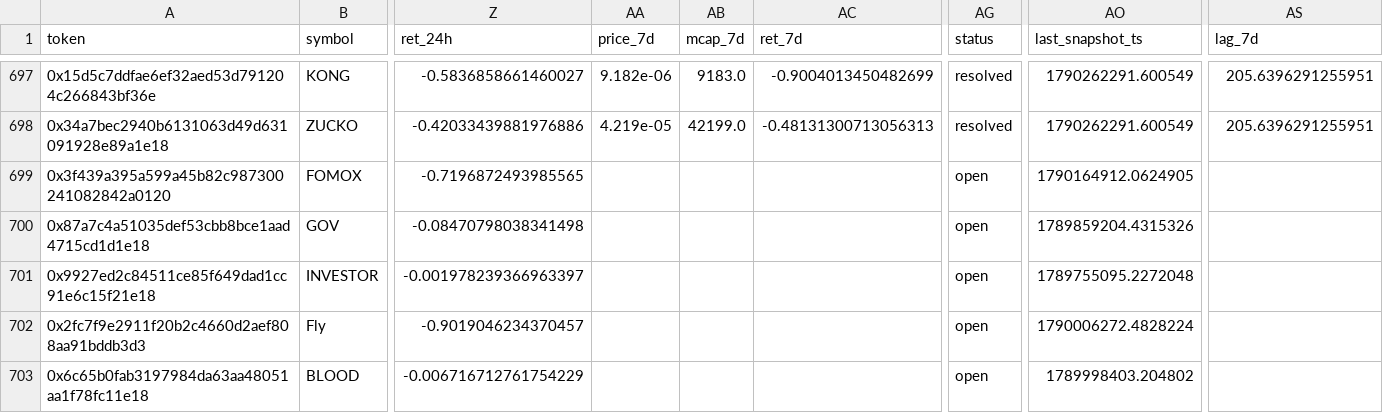
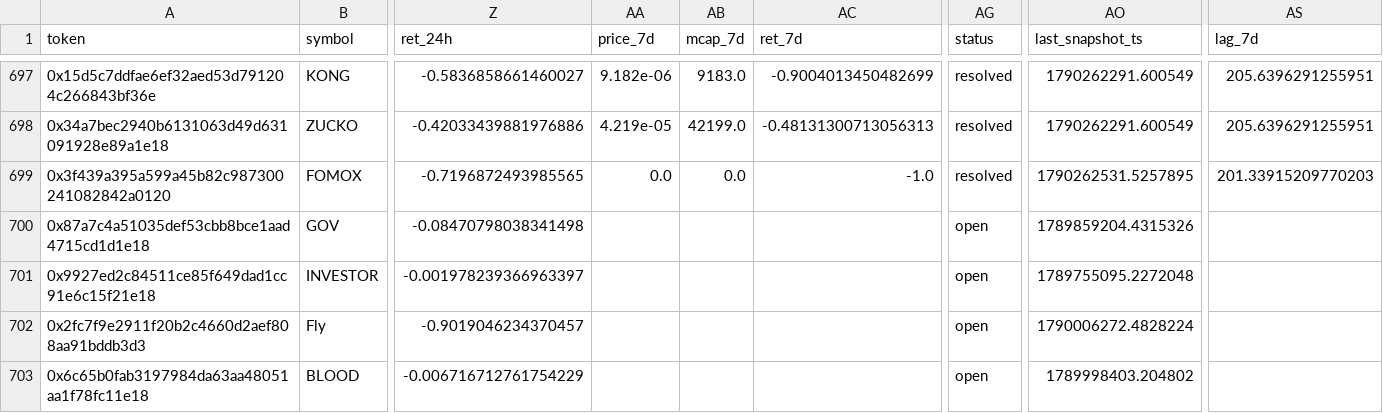
Before and after one commit to yousefjan2007-crypto/robinhood-screener, a CSV file: data/ledger.csv, drawn as a sheet; only a part is shown, gaps mark what is left out; the diff covers the shown part only; the diff names each change by its address in the sheet, - before the commit and + after, or states it on an @@ line.

```diff
--- a/data/ledger.csv
+++ b/data/ledger.csv
-AA699 (price_7d): (empty)
+AA699 (price_7d): 0.0
-AB699 (mcap_7d): (empty)
+AB699 (mcap_7d): 0.0
-AC699 (ret_7d): (empty)
+AC699 (ret_7d): -1.0
-AG699 (status): open
+AG699 (status): resolved
-AO699 (last_snapshot_ts): 1790164912.0624905
+AO699 (last_snapshot_ts): 1790262531.5257895
-AS699 (lag_7d): (empty)
+AS699 (lag_7d): 201.33915209770203
```
Also changed, not shown: 22 edited cells elsewhere in this file, data/paper_ledger.csv, 10 other files.
